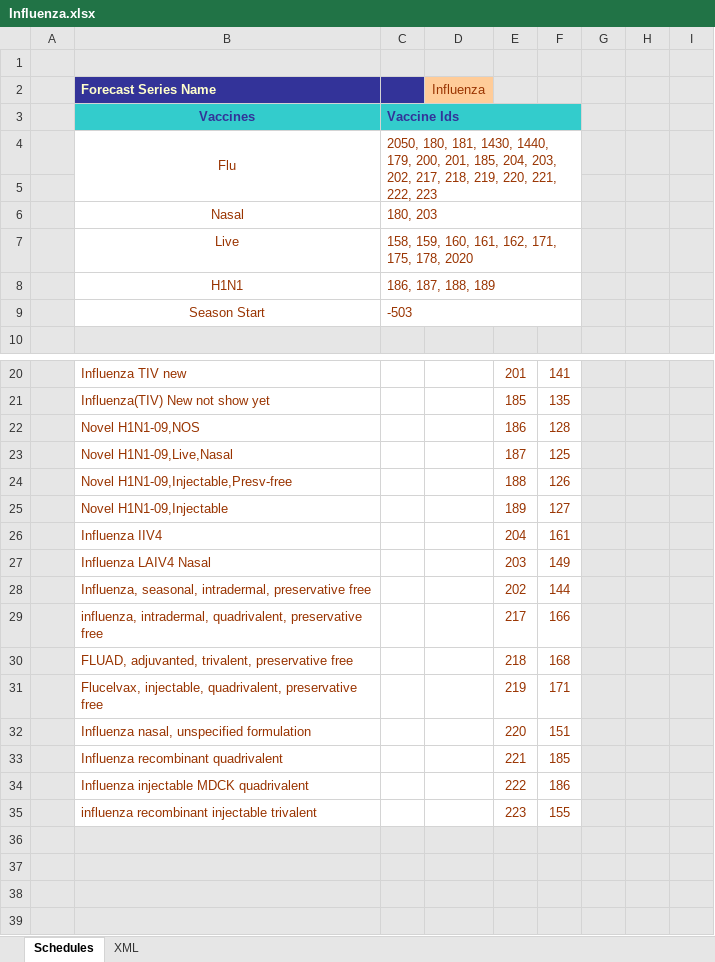
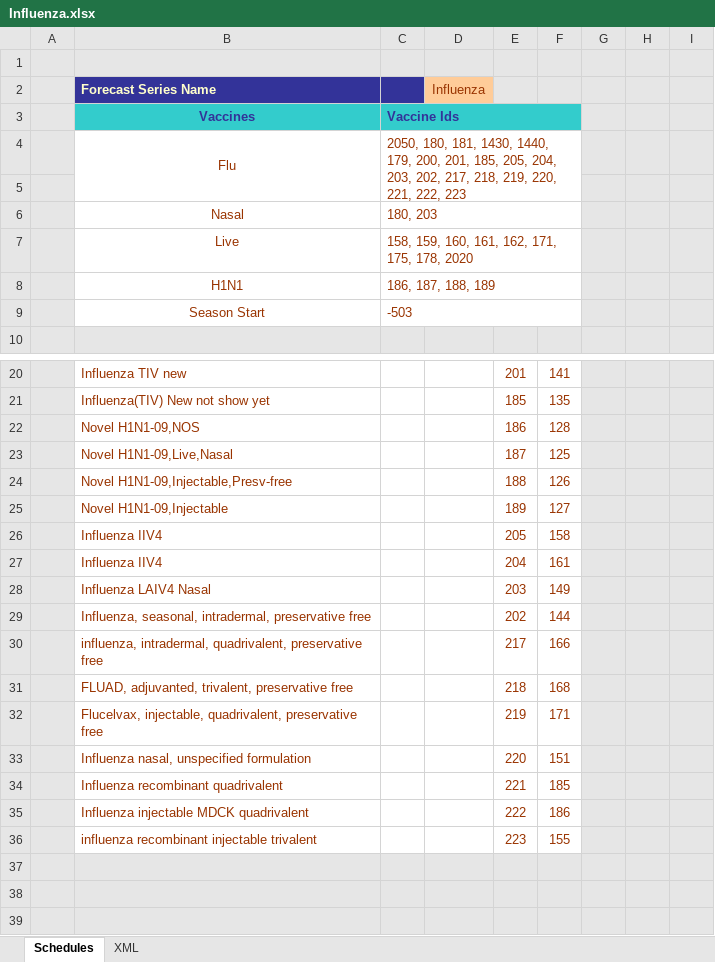
Before and after one commit to immregistries/LoneStarVaccineForecaster, an Excel workbook: schedules/Influenza.xlsx, sheet Schedules, drawn as a sheet; only a part is shown, gaps mark what is left out; the shorter side is filled out with more unchanged rows; values as stored, in another font and other column widths than the file's, no borders; charts and pictures not drawn; the diff names each change by its address in the sheet, - before the commit and + after, or states it on an @@ line.

```diff
--- a/schedules/Influenza.xlsx (sheet Schedules)
+++ b/schedules/Influenza.xlsx (sheet Schedules)
-C4: …201, 185, 204, 203,…
+C4: …201, 185, 205, 204, 203,…
+row 26:  | Influenza IIV4 |  |  | 205 | 158
+row 37: (empty)
```
Also changed, not shown: sheet XML, charts or pictures, 1 other file.
